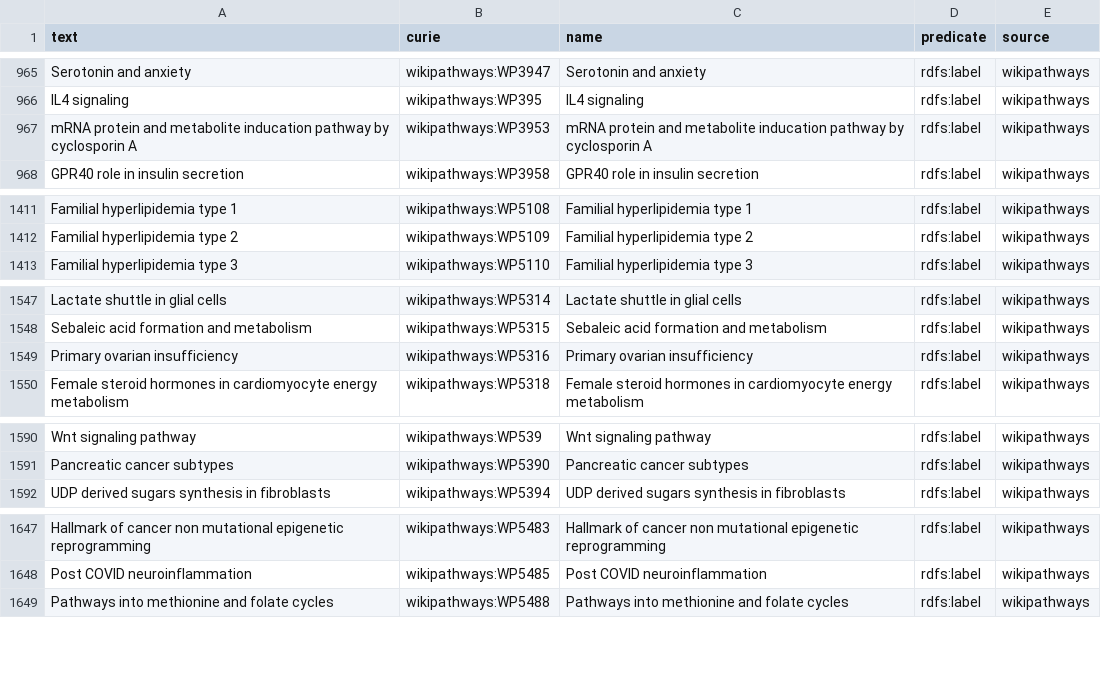
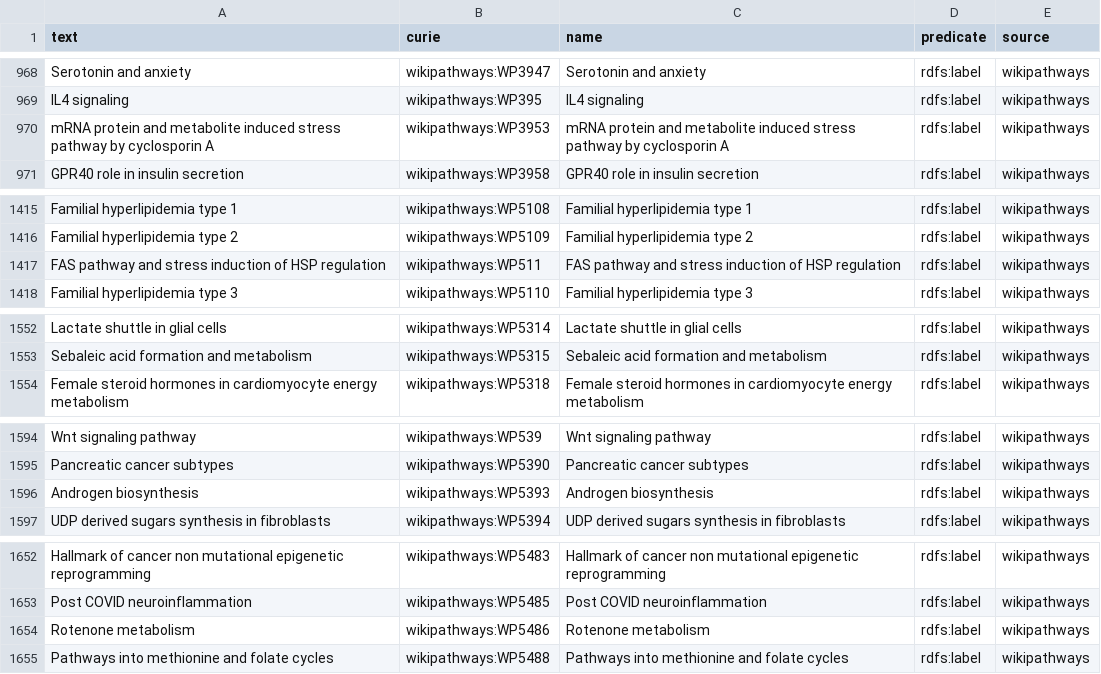
Before and after one commit to biopragmatics/obo-db-ingest, a TSV file: export/wikipathways/wikipathways.synonyms.tsv, drawn as a sheet; only a part is shown, gaps mark what is left out; the diff covers the shown part only.

Commit message:
Update wikipathways

```diff
--- a/export/wikipathways/wikipathways.synonyms.tsv
+++ b/export/wikipathways/wikipathways.synonyms.tsv
@@ -966,3 +969,3 @@ Serotonin and anxiety	wikipathways:WP3947	Serotonin and anxiety	rdfs:label	wikip
 IL4 signaling	wikipathways:WP395	IL4 signaling	rdfs:label	wikipathways
-mRNA protein and metabolite inducation pathway by cyclosporin A	wikipathways:WP3953	mRNA protein and metabolite inducation pathway by cyclosporin A	rdfs:label	wikipathways
+mRNA protein and metabolite induced stress pathway by cyclosporin A	wikipathways:WP3953	mRNA protein and metabolite induced stress pathway by cyclosporin A	rdfs:label	wikipathways
 GPR40 role in insulin secretion	wikipathways:WP3958	GPR40 role in insulin secretion	rdfs:label	wikipathways
@@ -1412,2 +1416,3 @@ Familial hyperlipidemia type 1	wikipathways:WP5108	Familial hyperlipidemia type
 Familial hyperlipidemia type 2	wikipathways:WP5109	Familial hyperlipidemia type 2	rdfs:label	wikipathways
+FAS pathway and stress induction of HSP regulation	wikipathways:WP511	FAS pathway and stress induction of HSP regulation	rdfs:label	wikipathways
 Familial hyperlipidemia type 3	wikipathways:WP5110	Familial hyperlipidemia type 3	rdfs:label	wikipathways
@@ -1548,3 +1553,2 @@ Lactate shuttle in glial cells	wikipathways:WP5314	Lactate shuttle in glial cell
 Sebaleic acid formation and metabolism	wikipathways:WP5315	Sebaleic acid formation and metabolism	rdfs:label	wikipathways
-Primary ovarian insufficiency	wikipathways:WP5316	Primary ovarian insufficiency	rdfs:label	wikipathways
 Female steroid hormones in cardiomyocyte energy metabolism	wikipathways:WP5318	Female steroid hormones in cardiomyocyte energy metabolism	rdfs:label	wikipathways
@@ -1591,2 +1595,3 @@ Wnt signaling pathway	wikipathways:WP539	Wnt signaling pathway	rdfs:label	wikipa
 Pancreatic cancer subtypes	wikipathways:WP5390	Pancreatic cancer subtypes	rdfs:label	wikipathways
+Androgen biosynthesis	wikipathways:WP5393	Androgen biosynthesis	rdfs:label	wikipathways
 UDP derived sugars synthesis in fibroblasts	wikipathways:WP5394	UDP derived sugars synthesis in fibroblasts	rdfs:label	wikipathways
@@ -1648,2 +1653,3 @@ Hallmark of cancer non mutational epigenetic reprogramming	wikipathways:WP5483	H
 Post COVID neuroinflammation	wikipathways:WP5485	Post COVID neuroinflammation	rdfs:label	wikipathways
+Rotenone metabolism	wikipathways:WP5486	Rotenone metabolism	rdfs:label	wikipathways
 Pathways into methionine and folate cycles	wikipathways:WP5488	Pathways into methionine and folate cycles	rdfs:label	wikipathways
```
Also changed, not shown: 6 added rows and 2 edited cells elsewhere in this file, 14 other files.
